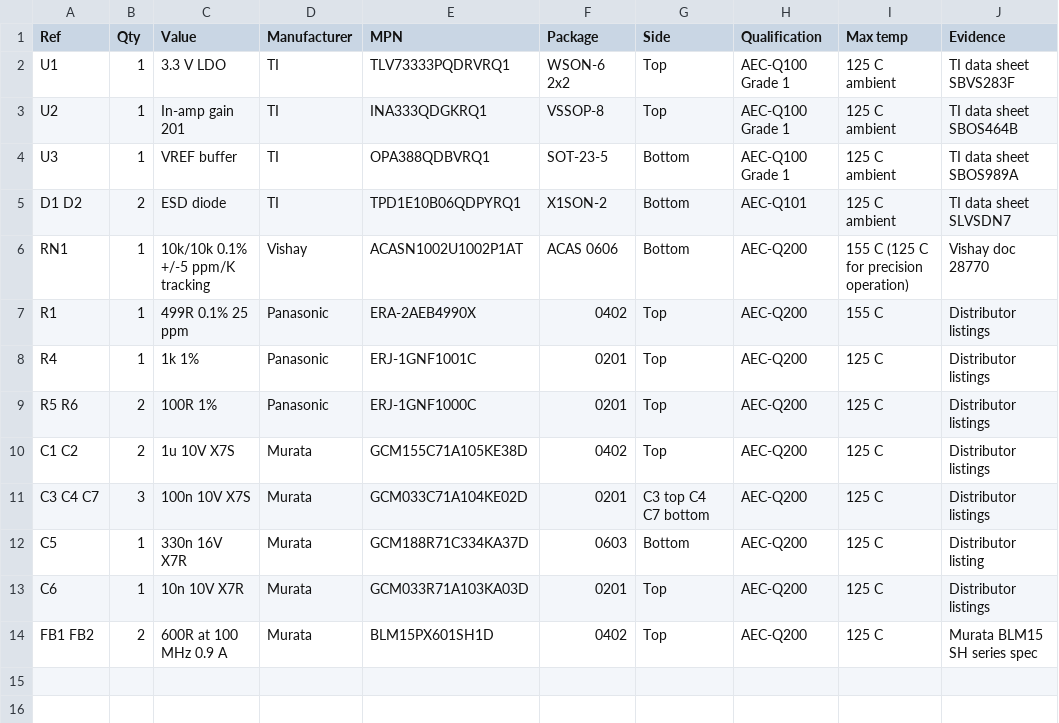
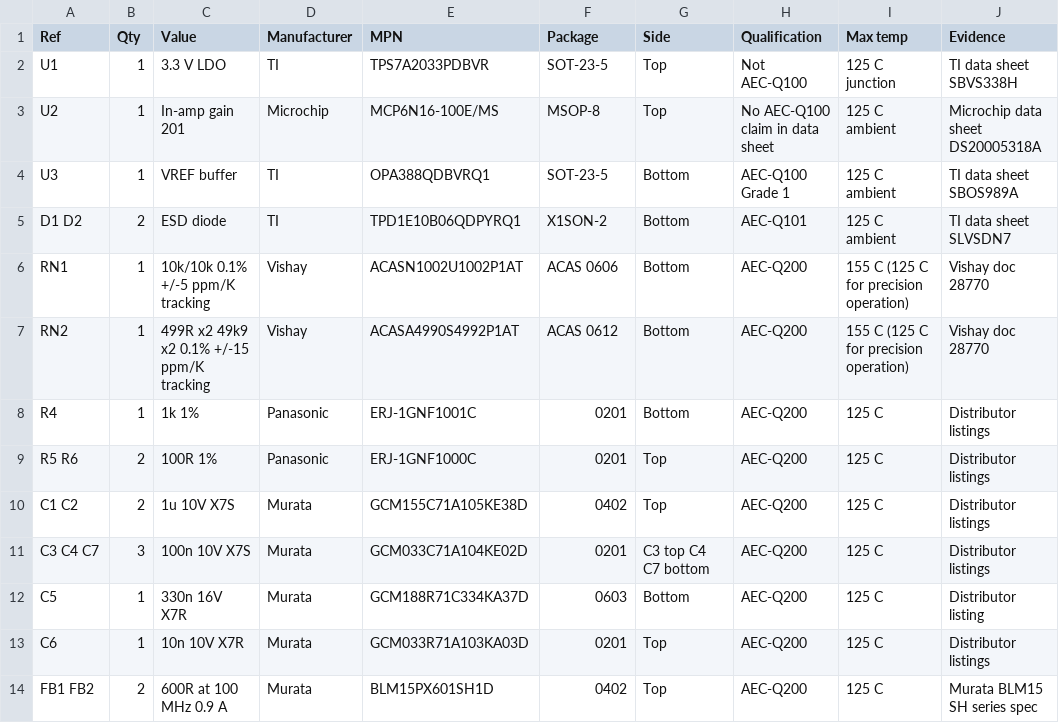
Before and after one commit to m0tei/StrainGauge, a CSV file: StrainGauge_BOM.csv, drawn as a sheet.

Commit message:
Swap in MCP6N16 amplifier and TPS7A2033 regulator
Replace U2 (INA333-Q1) with MCP6N16-100E/MS and U1 (TLV73333-Q1) with
TPS7A2033PDBVR. Replace R1 with RN2, a matched ACAS 0612 array that sets
gain 201 from the external RF/RG ratio.

Move R4 to the back and re-place the parts around U1 so all courtyards
clear. Update the BOM and board renders.

```diff
--- a/StrainGauge_BOM.csv
+++ b/StrainGauge_BOM.csv
@@ -1,4 +1,4 @@
 Ref,Qty,Value,Manufacturer,MPN,Package,Side,Qualification,Max temp,Evidence
-U1,1,3.3 V LDO,TI,TLV73333PQDRVRQ1,WSON-6 2x2,Top,AEC-Q100 Grade 1,125 C ambient,TI data sheet SBVS283F
-U2,1,In-amp gain 201,TI,INA333QDGKRQ1,VSSOP-8,Top,AEC-Q100 Grade 1,125 C ambient,TI data sheet SBOS464B
+U1,1,3.3 V LDO,TI,TPS7A2033PDBVR,SOT-23-5,Top,Not AEC-Q100,125 C junction,TI data sheet SBVS338H
+U2,1,In-amp gain 201,Microchip,MCP6N16-100E/MS,MSOP-8,Top,No AEC-Q100 claim in data sheet,125 C ambient,Microchip data sheet DS20005318A
 U3,1,VREF buffer,TI,OPA388QDBVRQ1,SOT-23-5,Bottom,AEC-Q100 Grade 1,125 C ambient,TI data sheet SBOS989A
@@ -6,4 +6,4 @@ D1 D2,2,ESD diode,TI,TPD1E10B06QDPYRQ1,X1SON-2,Bottom,AEC-Q101,125 C ambient,TI
 RN1,1,10k/10k 0.1% +/-5 ppm/K tracking,Vishay,ACASN1002U1002P1AT,ACAS 0606,Bottom,AEC-Q200,155 C (125 C for precision operation),Vishay doc 28770
-R1,1,499R 0.1% 25 ppm,Panasonic,ERA-2AEB4990X,0402,Top,AEC-Q200,155 C,Distributor listings
-R4,1,1k 1%,Panasonic,ERJ-1GNF1001C,0201,Top,AEC-Q200,125 C,Distributor listings
+RN2,1,499R x2 49k9 x2 0.1% +/-15 ppm/K tracking,Vishay,ACASA4990S4992P1AT,ACAS 0612,Bottom,AEC-Q200,155 C (125 C for precision operation),Vishay doc 28770
+R4,1,1k 1%,Panasonic,ERJ-1GNF1001C,0201,Bottom,AEC-Q200,125 C,Distributor listings
 R5 R6,2,100R 1%,Panasonic,ERJ-1GNF1000C,0201,Top,AEC-Q200,125 C,Distributor listings
```
Also changed, not shown: 10 other files.
